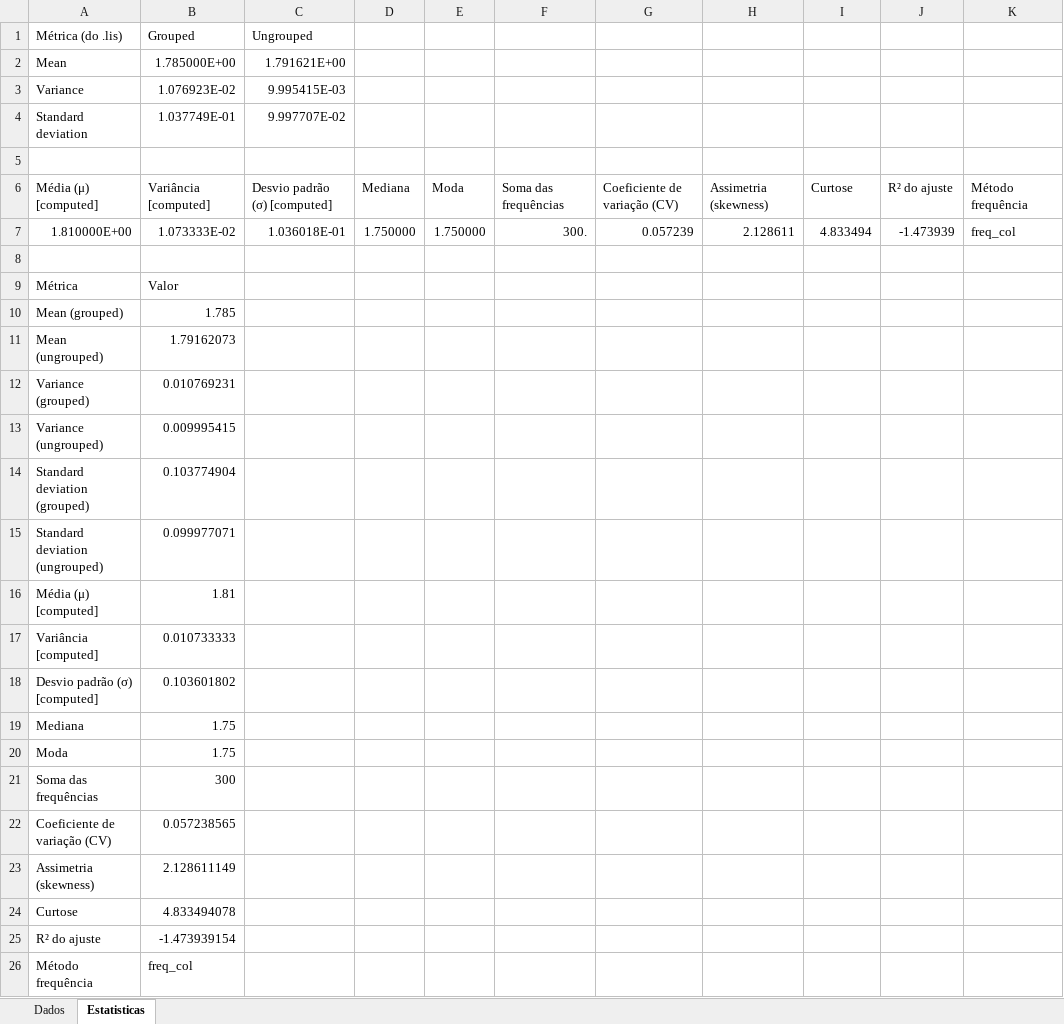
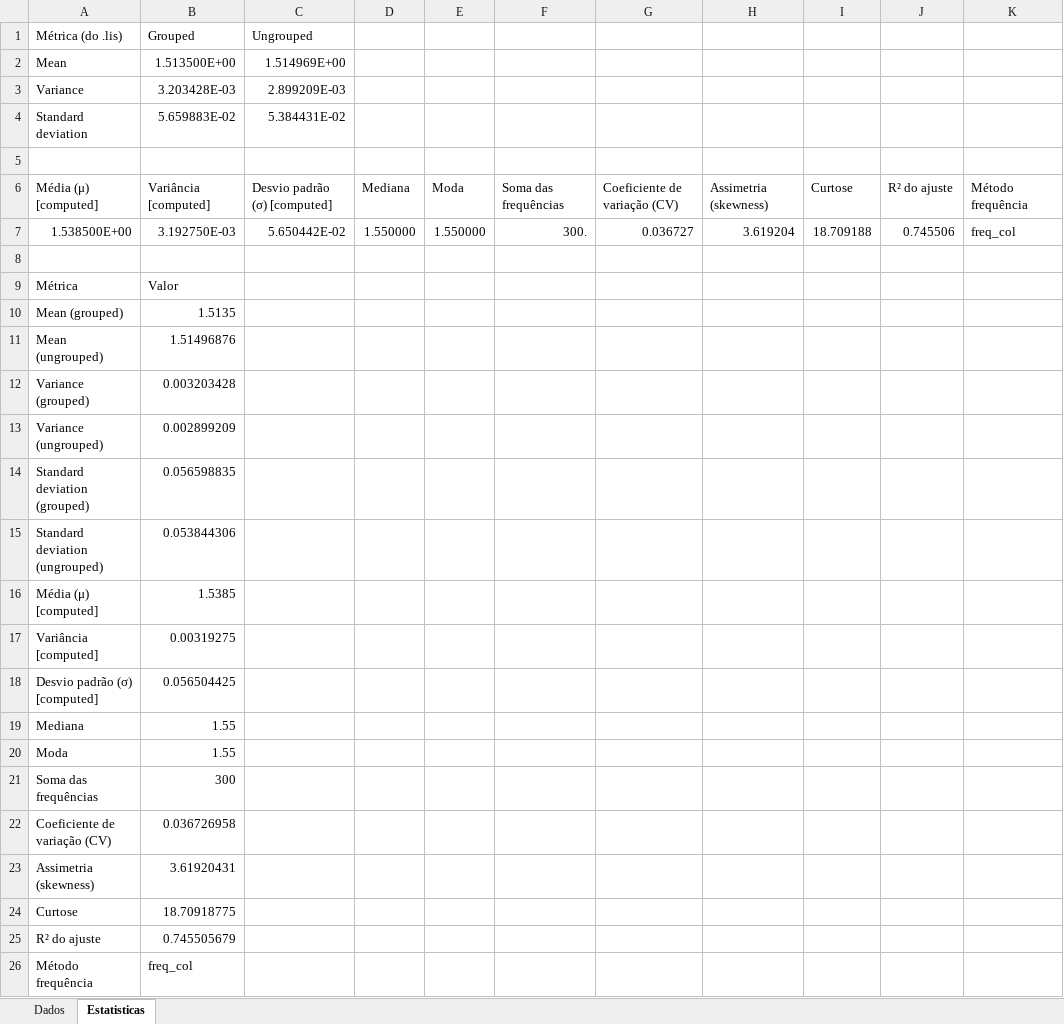
Before and after one commit to Jottynha/LIS-ANALYSIS, an Excel workbook: Simulation_Result/Resultados_Simulacao_3.xlsx, sheet Estatisticas, drawn as a sheet; values as stored, in another font and other column widths than the file's, no borders; removed rows and columns are numbered as before the commit, all else as after; the diff names each change by its address in the sheet, - before the commit and + after, or states it on an @@ line.

```diff
--- a/Simulation_Result/Resultados_Simulacao_3.xlsx (sheet Estatisticas)
+++ b/Simulation_Result/Resultados_Simulacao_3.xlsx (sheet Estatisticas)
-B2 (Grouped): 1.785000E+00
+B2 (Grouped): 1.513500E+00
-C2 (Ungrouped): 1.791621E+00
+C2 (Ungrouped): 1.514969E+00
-B3 (Grouped): 1.076923E-02
+B3 (Grouped): 3.203428E-03
-C3 (Ungrouped): 9.995415E-03
+C3 (Ungrouped): 2.899209E-03
-B4 (Grouped): 1.037749E-01
+B4 (Grouped): 5.659883E-02
-C4 (Ungrouped): 9.997707E-02
+C4 (Ungrouped): 5.384431E-02
-row 7: 1.810000E+00 | 1.073333E-02 | 1.036018E-01 | 1.750000 | 1.750000 | 300. | 0.057239 | 2.128611 | 4.833494 | -1.473939 | freq_col
+row 7: 1.538500E+00 | 3.192750E-03 | 5.650442E-02 | 1.550000 | 1.550000 | 300. | 0.036727 | 3.619204 | 18.709188 | 0.745506 | freq_col
-B10 (Grouped): 1.785
+B10 (Grouped): 1.5135
-B11 (Grouped): 1.79162073
+B11 (Grouped): 1.51496876
-B12 (Grouped): 0.010769231
+B12 (Grouped): 0.003203428
-B13 (Grouped): 0.009995415
+B13 (Grouped): 0.002899209
-B14 (Grouped): 0.103774904
+B14 (Grouped): 0.056598835
-B15 (Grouped): 0.099977071
+B15 (Grouped): 0.053844306
-B16 (Grouped): 1.81
+B16 (Grouped): 1.5385
-B17 (Grouped): 0.010733333
+B17 (Grouped): 0.00319275
-B18 (Grouped): 0.103601802
+B18 (Grouped): 0.056504425
-B19:B20 (Grouped): 1.75
+B19:B20 (Grouped): 1.55
-B22 (Grouped): 0.057238565
+B22 (Grouped): 0.036726958
-B23 (Grouped): 2.128611149
+B23 (Grouped): 3.61920431
-B24 (Grouped): 4.833494078
+B24 (Grouped): 18.70918775
-B25 (Grouped): -1.473939154
+B25 (Grouped): 0.745505679
```
Also changed, not shown: sheet Dados, Simulation_Result/Resultados_Simulacao_1.xlsx, Simulation_Result/Resultados_Simulacao_2.xlsx, 21 other files.
